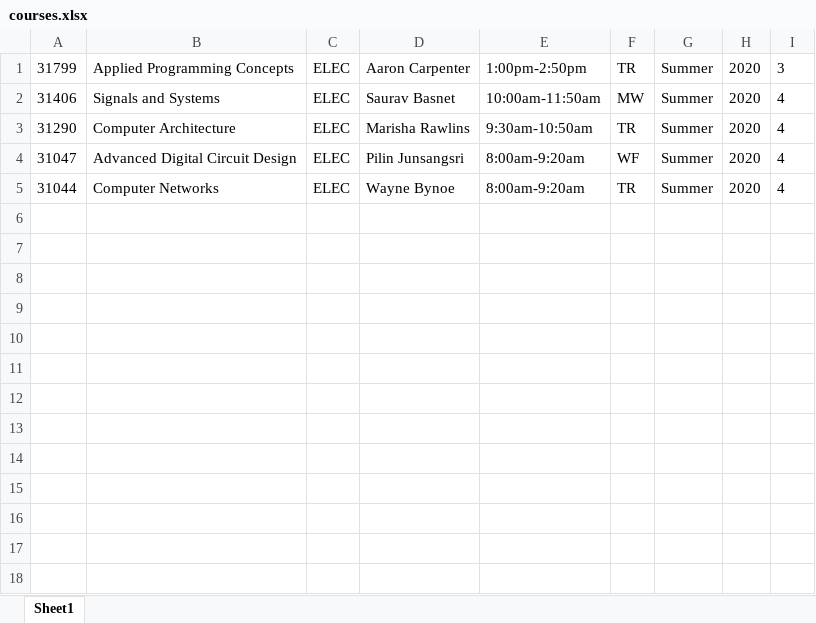
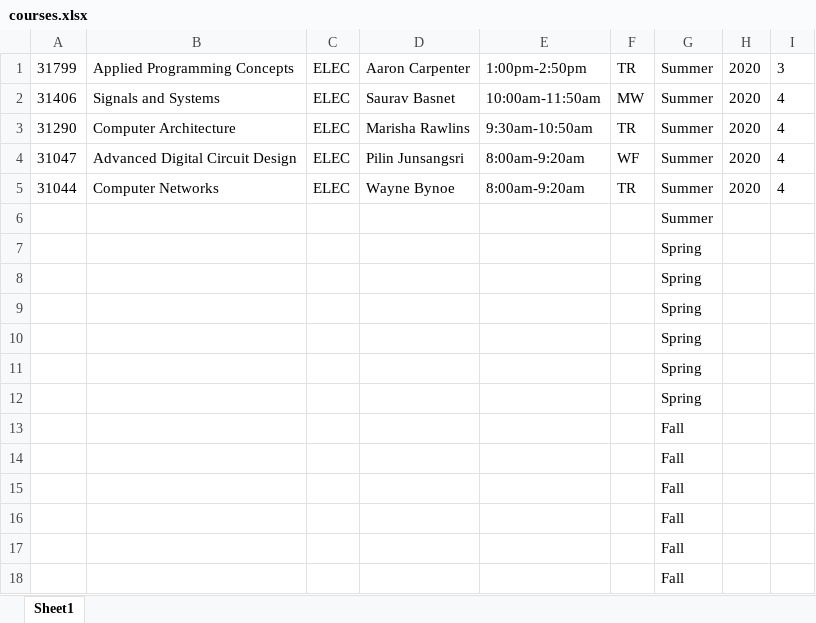
Before and after one commit to chandlerberry/CURSE, an Excel workbook: courses.xlsx, sheet Sheet1, drawn as a sheet; values as stored, in another font and other column widths than the file's, no borders; the diff names each change by its address in the sheet, - before the commit and + after, or states it on an @@ line.

Commit message:
added more stuff to courses excel doc

```diff
--- a/courses.xlsx (sheet Sheet1)
+++ b/courses.xlsx (sheet Sheet1)
+row 6:  |  |  |  |  |  | Summer
+row 7:  |  |  |  |  |  | Spring
+row 8:  |  |  |  |  |  | Spring
+row 9:  |  |  |  |  |  | Spring
+row 10:  |  |  |  |  |  | Spring
+row 11:  |  |  |  |  |  | Spring
+row 12:  |  |  |  |  |  | Spring
+row 13:  |  |  |  |  |  | Fall
+row 14:  |  |  |  |  |  | Fall
+row 15:  |  |  |  |  |  | Fall
+row 16:  |  |  |  |  |  | Fall
+row 17:  |  |  |  |  |  | Fall
+row 18:  |  |  |  |  |  | Fall
```
